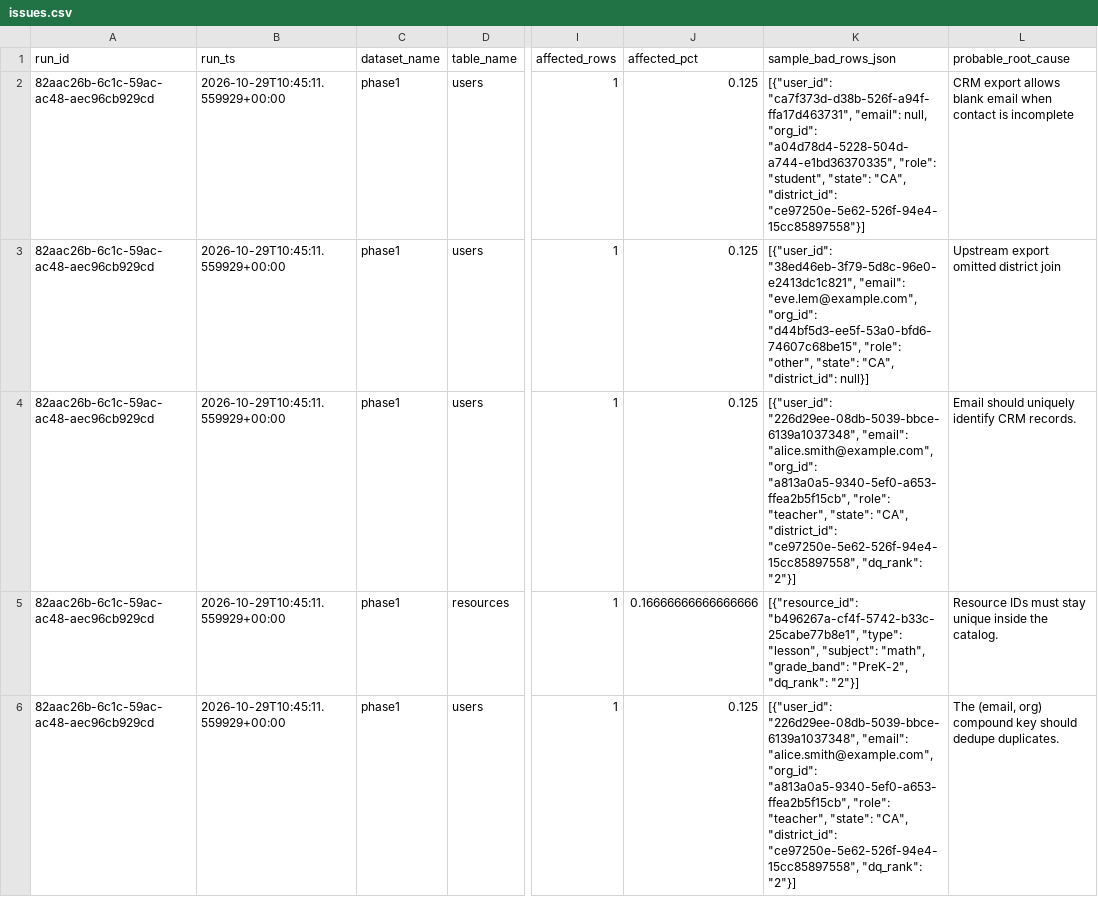
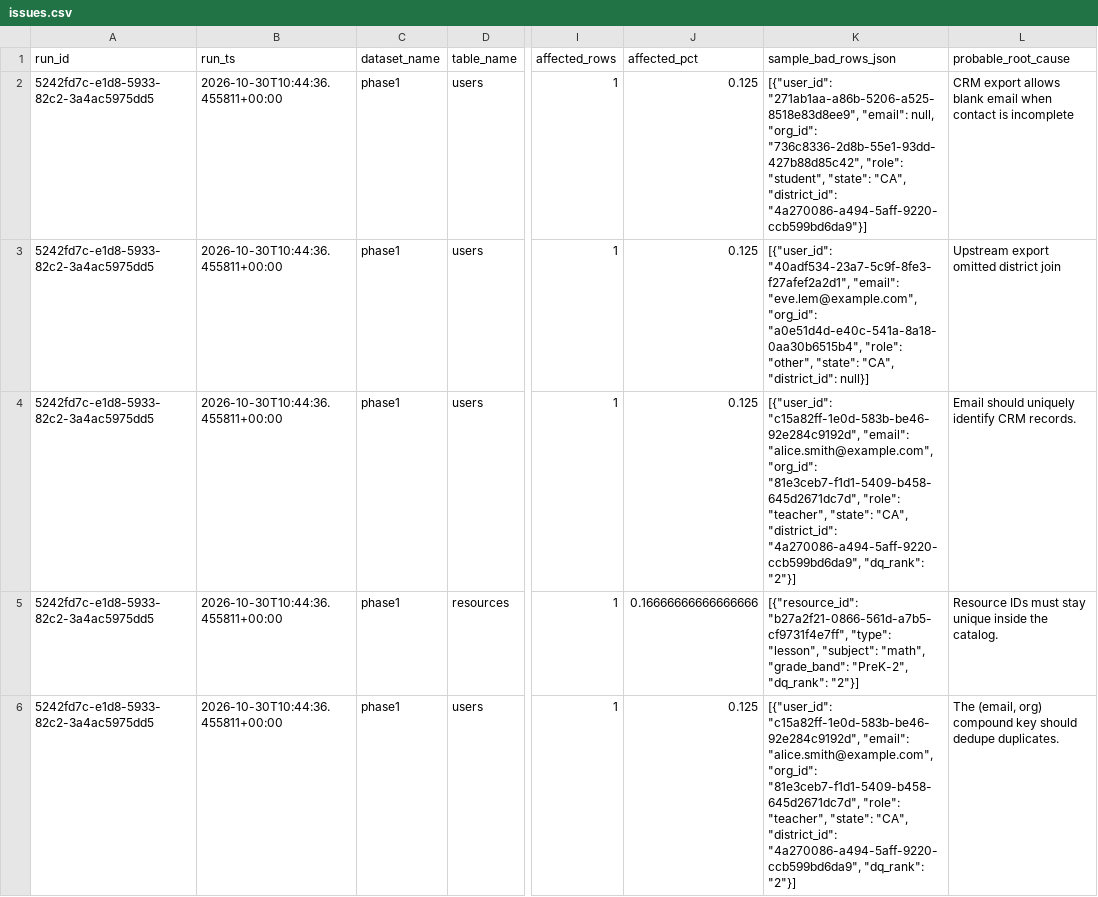
Before and after one commit to josuejero/DQSentry, a CSV file: issues.csv, drawn as a sheet; only a part is shown, gaps mark what is left out; the diff names each change by its address in the sheet, - before the commit and + after, or states it on an @@ line.

```diff
--- a/issues.csv
+++ b/issues.csv
-A2:A6 (run_id): 82aac26b-6c1c-59ac-ac48-aec96cb929cd
+A2:A6 (run_id): 5242fd7c-e1d8-5933-82c2-3a4ac5975dd5
-B2:B6 (run_ts): 2026-10-29T10:45:11.559929+00:00
+B2:B6 (run_ts): 2026-10-30T10:44:36.455811+00:00
-K2 (sample_bad_rows_json): [{"user_id": "ca7f373d-d38b-526f-a94f-ffa17d463731", "email": null, "org_id": "a04d78d4-5228-504d-a744-e1bd36370335", "role": "student", "state": "CA", "district_id": "ce97250e-5e62-526f-94e4-15cc85897558"}]
+K2 (sample_bad_rows_json): [{"user_id": "271ab1aa-a86b-5206-a525-8518e83d8ee9", "email": null, "org_id": "736c8336-2d8b-55e1-93dd-427b88d85c42", "role": "student", "state": "CA", "district_id": "4a270086-a494-5aff-9220-ccb599bd6da9"}]
-K3 (sample_bad_rows_json): [{"user_id": "38ed46eb-3f79-5d8c-96e0-e2413dc1c821", "email": "eve.lem@example.com", "org_id": "d44bf5d3-ee5f-53a0-bfd6-74607c68be15", "role": "other",…
+K3 (sample_bad_rows_json): [{"user_id": "40adf534-23a7-5c9f-8fe3-f27afef2a2d1", "email": "eve.lem@example.com", "org_id": "a0e51d4d-e40c-541a-8a18-0aa30b6515b4", "role": "other",…
-K4 (sample_bad_rows_json): [{"user_id": "226d29ee-08db-5039-bbce-6139a1037348", "email": "alice.smith@example.com", "org_id": "a813a0a5-9340-5ef0-a653-ffea2b5f15cb", "role": "teacher", "state": "CA", "district_id": "ce97250e-5e62-526f-94e4-15cc85897558", "dq_rank": "2"}]
+K4 (sample_bad_rows_json): [{"user_id": "c15a82ff-1e0d-583b-be46-92e284c9192d", "email": "alice.smith@example.com", "org_id": "81e3ceb7-f1d1-5409-b458-645d2671dc7d", "role": "teacher", "state": "CA", "district_id": "4a270086-a494-5aff-9220-ccb599bd6da9", "dq_rank": "2"}]
-K5 (sample_bad_rows_json): [{"resource_id": "b496267a-cf4f-5742-b33c-25cabe77b8e1", "type": "lesson",…
+K5 (sample_bad_rows_json): [{"resource_id": "b27a2f21-0866-561d-a7b5-cf9731f4e7ff", "type": "lesson",…
-K6 (sample_bad_rows_json): [{"user_id": "226d29ee-08db-5039-bbce-6139a1037348", "email": "alice.smith@example.com", "org_id": "a813a0a5-9340-5ef0-a653-ffea2b5f15cb", "role": "teacher", "state": "CA", "district_id": "ce97250e-5e62-526f-94e4-15cc85897558", "dq_rank": "2"}]
+K6 (sample_bad_rows_json): [{"user_id": "c15a82ff-1e0d-583b-be46-92e284c9192d", "email": "alice.smith@example.com", "org_id": "81e3ceb7-f1d1-5409-b458-645d2671dc7d", "role": "teacher", "state": "CA", "district_id": "4a270086-a494-5aff-9220-ccb599bd6da9", "dq_rank": "2"}]
```
Also changed, not shown: 9 other files.
